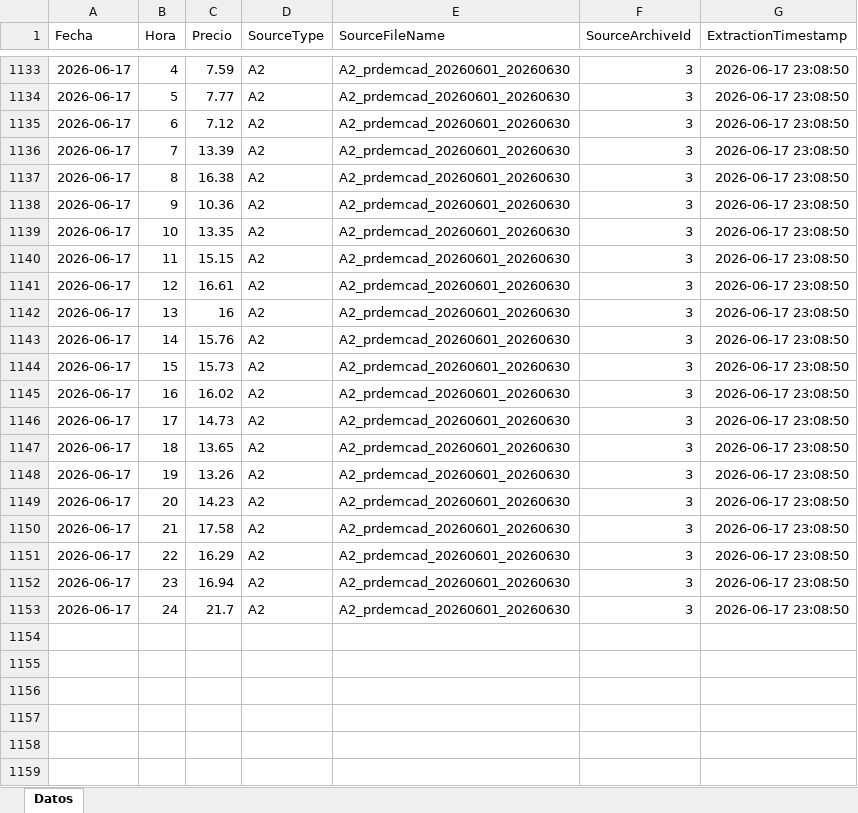
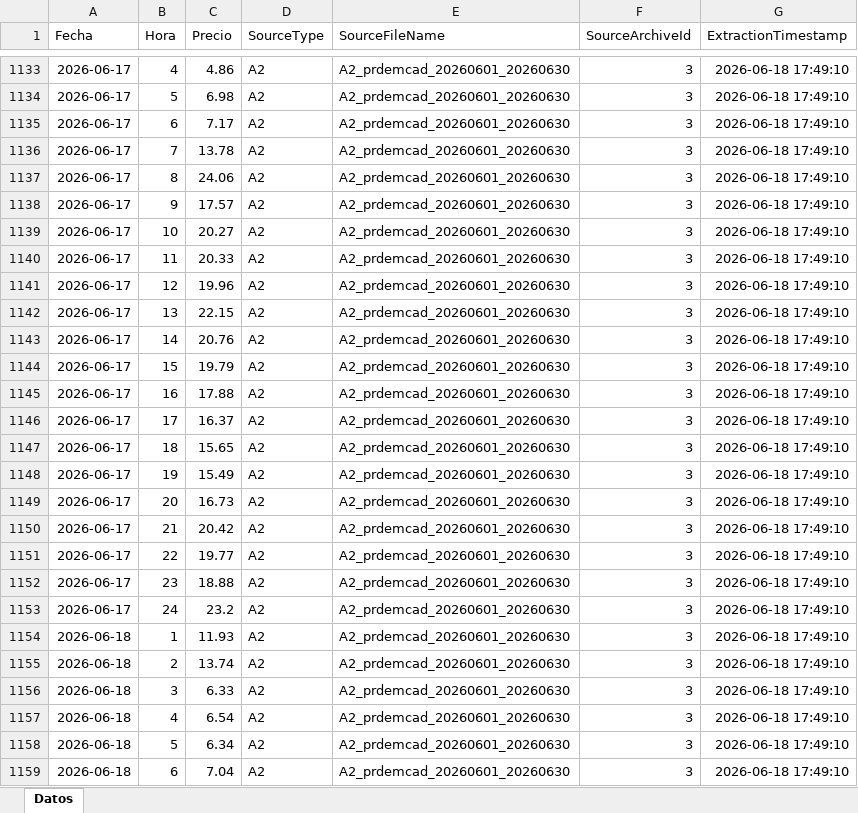
Before and after one commit to javiglejun/esios-prdemcad-histor, an Excel workbook: Historico_prdemcad.xlsx, sheet Datos, drawn as a sheet; only a part is shown, gaps mark what is left out; values as stored, in another font and other column widths than the file's, no borders; the diff covers the shown part only; the diff names each change by its address in the sheet, - before the commit and + after, or states it on an @@ line.

```diff
--- a/Historico_prdemcad.xlsx (sheet Datos)
+++ b/Historico_prdemcad.xlsx (sheet Datos)
-C1133 (Precio): 7.59
+C1133 (Precio): 4.86
-G1133:G1153 (ExtractionTimestamp): 2026-06-17 23:08:50
+G1133:G1153 (ExtractionTimestamp): 2026-06-18 17:49:10
-C1134 (Precio): 7.77
+C1134 (Precio): 6.98
-C1135 (Precio): 7.12
+C1135 (Precio): 7.17
-C1136 (Precio): 13.39
+C1136 (Precio): 13.78
-C1137 (Precio): 16.38
+C1137 (Precio): 24.06
-C1138 (Precio): 10.36
+C1138 (Precio): 17.57
-C1139 (Precio): 13.35
+C1139 (Precio): 20.27
-C1140 (Precio): 15.15
+C1140 (Precio): 20.33
-C1141 (Precio): 16.61
+C1141 (Precio): 19.96
-C1142 (Precio): 16
+C1142 (Precio): 22.15
-C1143 (Precio): 15.76
+C1143 (Precio): 20.76
-C1144 (Precio): 15.73
+C1144 (Precio): 19.79
-C1145 (Precio): 16.02
+C1145 (Precio): 17.88
-C1146 (Precio): 14.73
+C1146 (Precio): 16.37
-C1147 (Precio): 13.65
+C1147 (Precio): 15.65
-C1148 (Precio): 13.26
+C1148 (Precio): 15.49
-C1149 (Precio): 14.23
+C1149 (Precio): 16.73
-C1150 (Precio): 17.58
+C1150 (Precio): 20.42
-C1151 (Precio): 16.29
+C1151 (Precio): 19.77
-C1152 (Precio): 16.94
+C1152 (Precio): 18.88
-C1153 (Precio): 21.7
+C1153 (Precio): 23.2
+row 1154: 2026-06-18 | 1 | 11.93 | A2 | A2_prdemcad_20260601_20260630 | 3 | 2026-06-18 17:49:10
+row 1155: 2026-06-18 | 2 | 13.74 | A2 | A2_prdemcad_20260601_20260630 | 3 | 2026-06-18 17:49:10
+row 1156: 2026-06-18 | 3 | 6.33 | A2 | A2_prdemcad_20260601_20260630 | 3 | 2026-06-18 17:49:10
+row 1157: 2026-06-18 | 4 | 6.54 | A2 | A2_prdemcad_20260601_20260630 | 3 | 2026-06-18 17:49:10
+row 1158: 2026-06-18 | 5 | 6.34 | A2 | A2_prdemcad_20260601_20260630 | 3 | 2026-06-18 17:49:10
+row 1159: 2026-06-18 | 6 | 7.04 | A2 | A2_prdemcad_20260601_20260630 | 3 | 2026-06-18 17:49:10
```
Also changed, not shown: 18 added rows and 54 edited cells elsewhere in this sheet.
